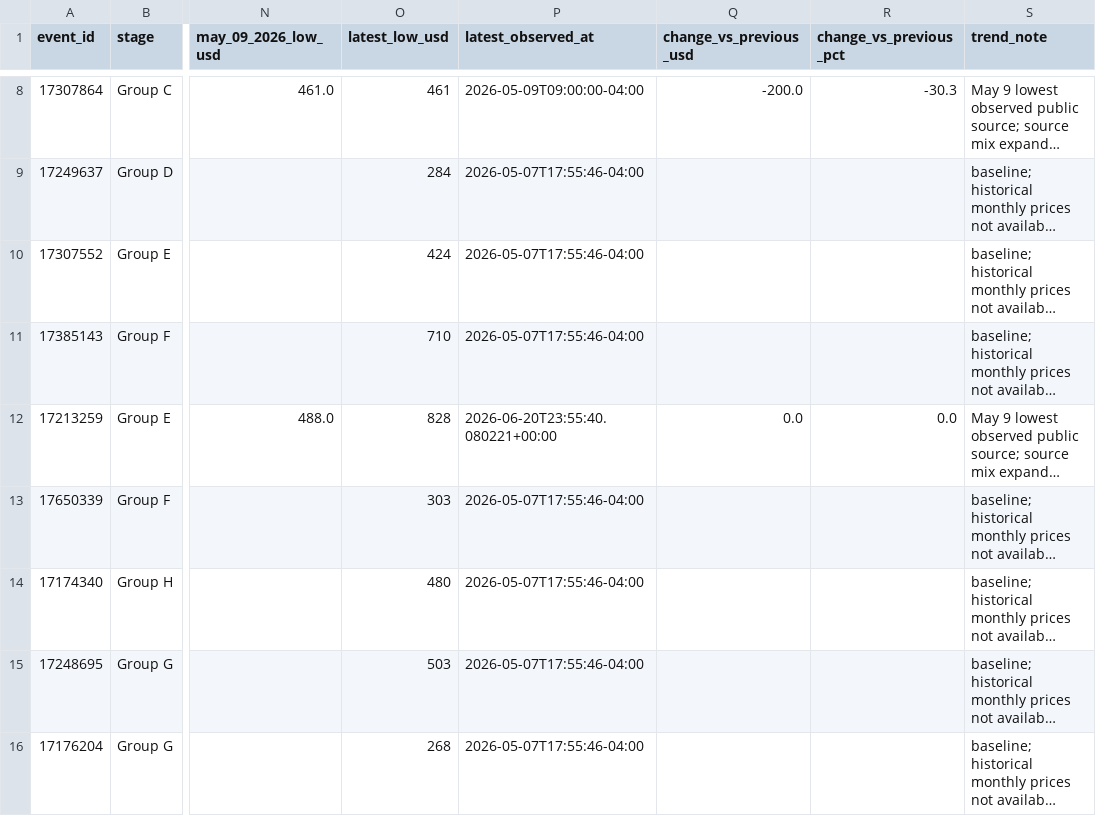
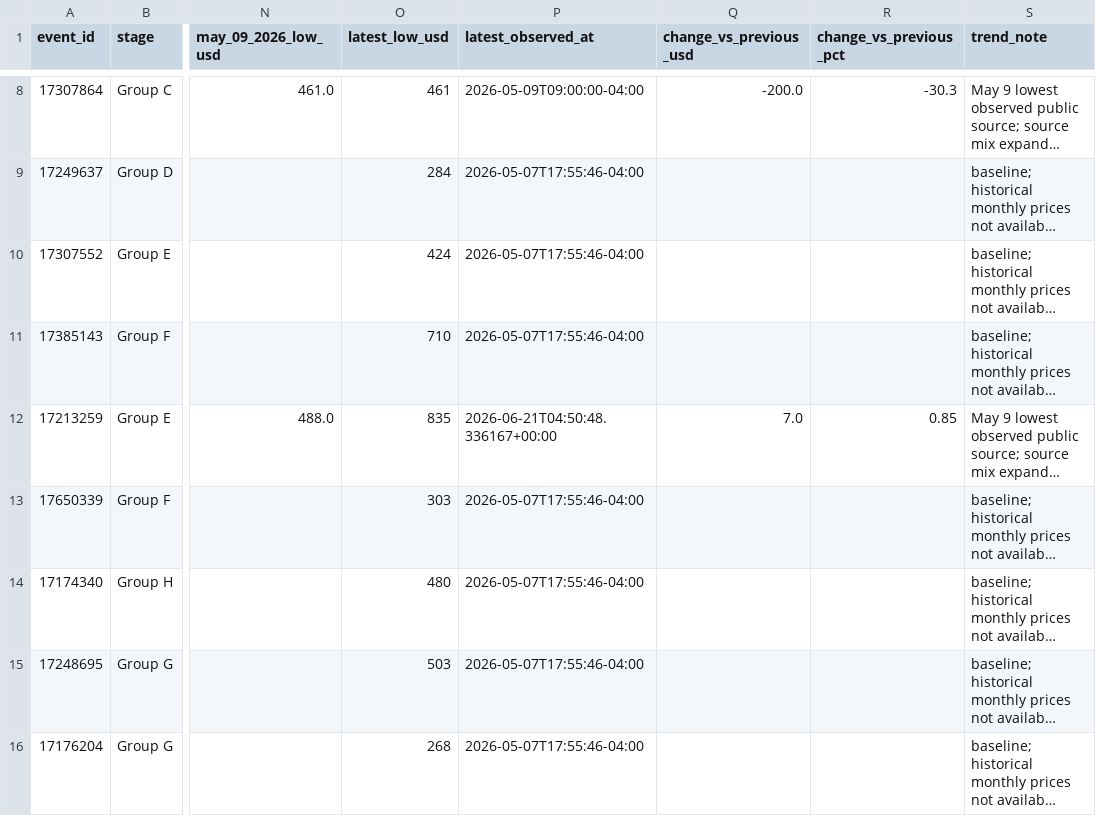
Before and after one commit to timkok/world-cup-monitor, a CSV file: seatgeek_data.csv, drawn as a sheet; only a part is shown, gaps mark what is left out; long unchanged cells end in …; the diff names each change by its address in the sheet, - before the commit and + after, or states it on an @@ line.

```diff
--- a/seatgeek_data.csv
+++ b/seatgeek_data.csv
-O12 (latest_low_usd): 828
+O12 (latest_low_usd): 835
-P12 (latest_observed_at): 2026-06-20T23:55:40.080221+00:00
+P12 (latest_observed_at): 2026-06-21T04:50:48.336167+00:00
-Q12 (change_vs_previous_usd): 0.0
+Q12 (change_vs_previous_usd): 7.0
-R12 (change_vs_previous_pct): 0.0
+R12 (change_vs_previous_pct): 0.85
```
Also changed, not shown: price_history.csv, 1 other file.
